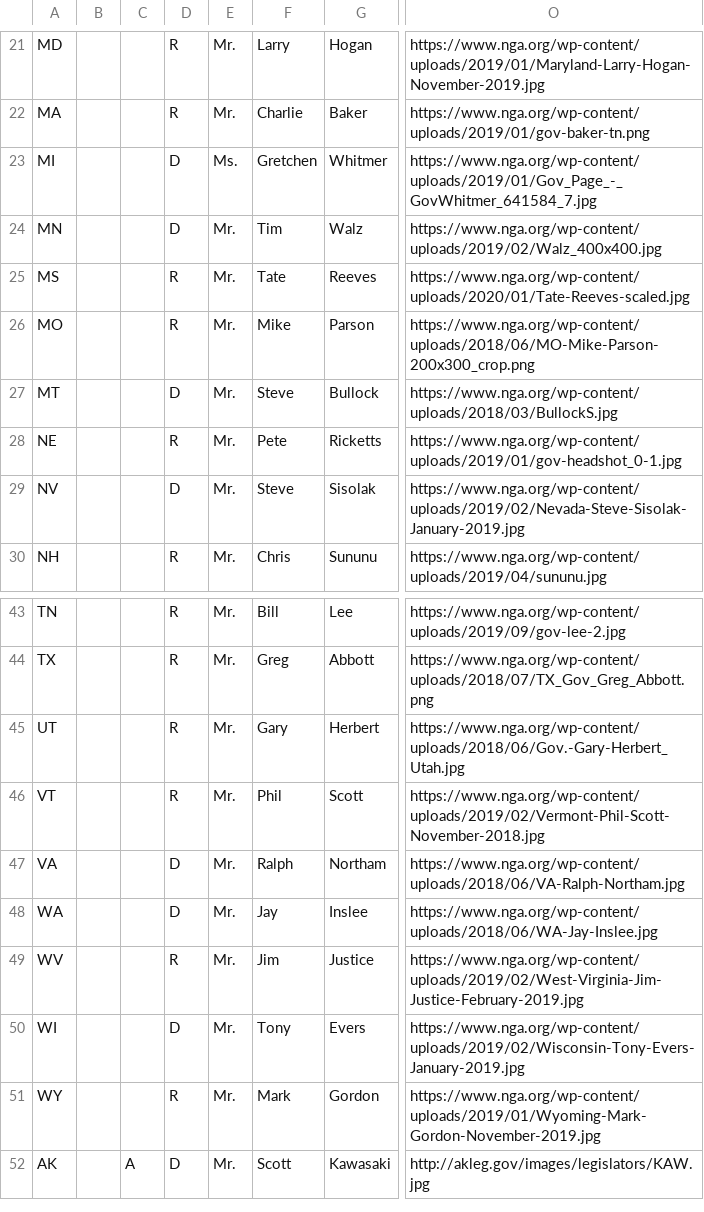
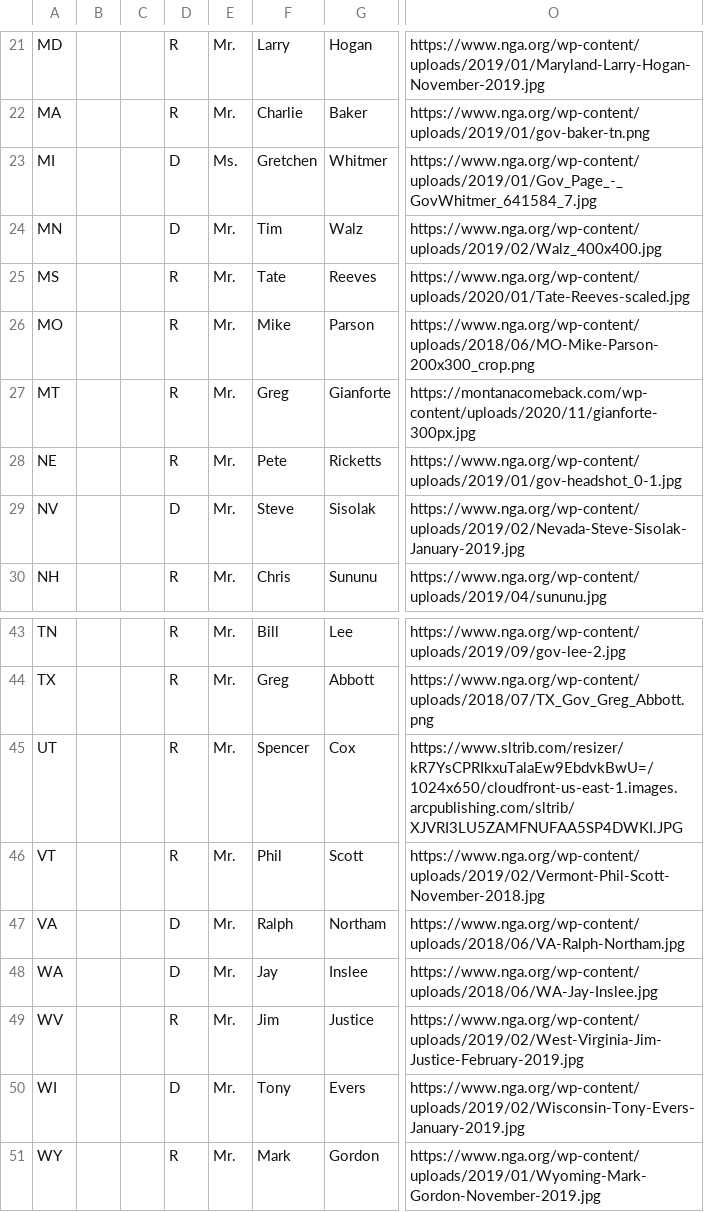
Before and after one commit to MotionMobs/KwikLetters-reps, a CSV file: state_reps.csv, drawn as a sheet; only a part is shown, gaps mark what is left out; the shorter side is filled out with more unchanged rows; the diff names each change by its address in the sheet, - before the commit and + after, or states it on an @@ line.

Commit message:
new file

```diff
--- a/state_reps.csv
+++ b/state_reps.csv
-D27: D
+D27: R
-F27: Steve
+F27: Greg
-G27: Bullock
+G27: Gianforte
-O27: https://www.nga.org/wp-content/uploads/2018/03/BullockS.jpg
+O27: https://montanacomeback.com/wp-content/uploads/2020/11/gianforte-300px.jpg
-F45: Gary
+F45: Spencer
-G45: Herbert
+G45: Cox
-O45: https://www.nga.org/wp-content/uploads/2018/06/Gov.-Gary-Herbert_Utah.jpg
+O45: https://www.sltrib.com/resizer/kR7YsCPRIkxuTalaEw9EbdvkBwU=/1024x650/cloudfront-us-east-1.images.arcpublishing.com/sltrib/XJVRI3LU5ZAMFNUFAA5SP4DWKI.JPG
```
